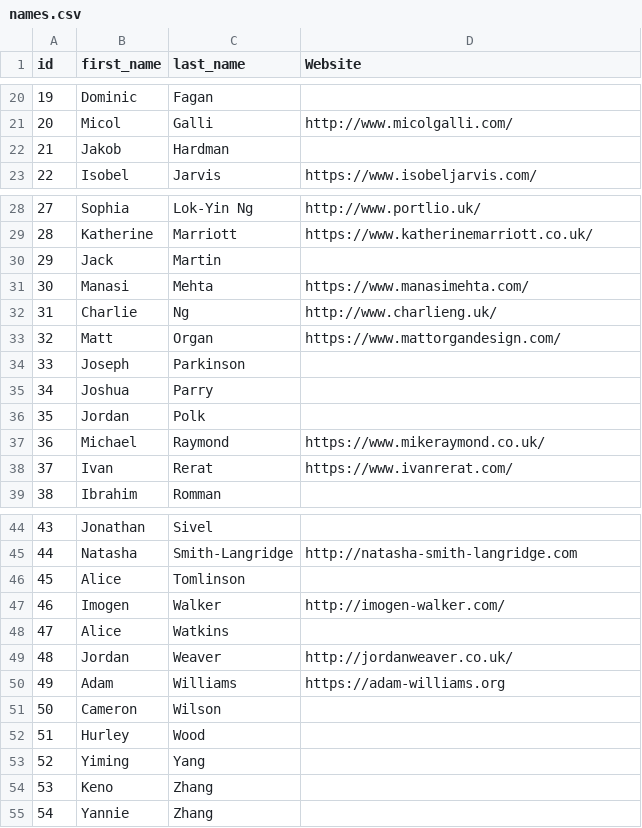
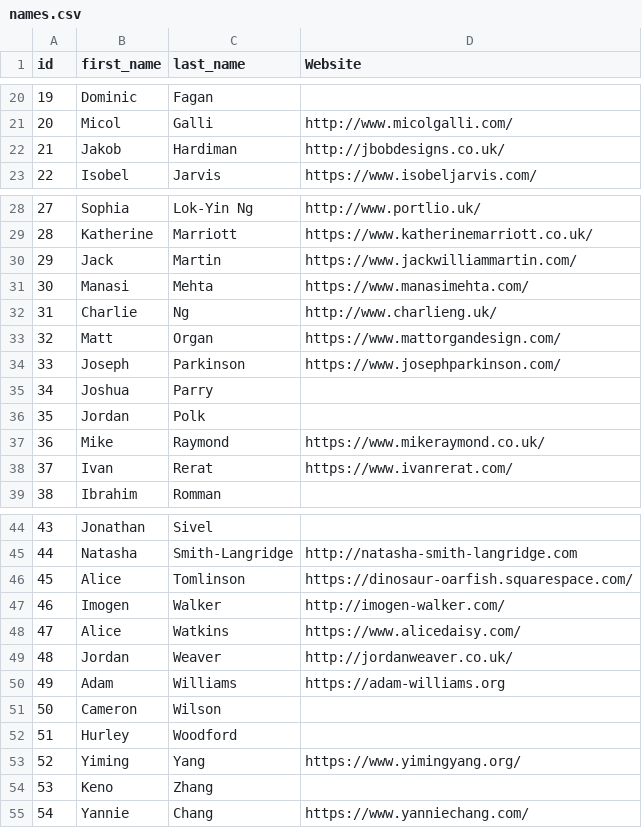
Before and after one commit to awesomephant/gdc2018-website, a CSV file: _data/names.csv, drawn as a sheet; only a part is shown, gaps mark what is left out; the diff covers the shown part only.

```diff
--- a/_data/names.csv
+++ b/_data/names.csv
@@ -21,3 +21,3 @@ id,first_name,last_name,Website
 20,Micol,Galli,http://www.micolgalli.com/
-21,Jakob,Hardman,
+21,Jakob,Hardiman,http://jbobdesigns.co.uk/
 22,Isobel,Jarvis,https://www.isobeljarvis.com/
@@ -29,3 +29,3 @@ id,first_name,last_name,Website
 28,Katherine,Marriott,https://www.katherinemarriott.co.uk/
-29,Jack,Martin,
+29,Jack,Martin,https://www.jackwilliammartin.com/
 30,Manasi,Mehta,https://www.manasimehta.com/
@@ -33,6 +33,6 @@ id,first_name,last_name,Website
 32,Matt,Organ,https://www.mattorgandesign.com/
-33,Joseph,Parkinson,
+33,Joseph,Parkinson,https://www.josephparkinson.com/
 34,Joshua,Parry,
 35,Jordan,Polk,
-36,Michael,Raymond,https://www.mikeraymond.co.uk/
+36,Mike,Raymond,https://www.mikeraymond.co.uk/
 37,Ivan,Rerat,https://www.ivanrerat.com/
@@ -45,5 +45,5 @@ id,first_name,last_name,Website
 44,Natasha,Smith-Langridge,http://natasha-smith-langridge.com
-45,Alice,Tomlinson,
+45,Alice,Tomlinson,https://dinosaur-oarfish.squarespace.com/
 46,Imogen,Walker,http://imogen-walker.com/
-47,Alice,Watkins,
+47,Alice,Watkins,https://www.alicedaisy.com/
 48,Jordan,Weaver,http://jordanweaver.co.uk/
@@ -51,5 +51,5 @@ id,first_name,last_name,Website
 50,Cameron,Wilson,
-51,Hurley,Wood,
-52,Yiming,Yang,
+51,Hurley,Woodford,
+52,Yiming,Yang,https://www.yimingyang.org/
 53,Keno,Zhang,
-54,Yannie,Zhang,
+54,Yannie,Chang,https://www.yanniechang.com/
```
Also changed, not shown: 1 edited cell elsewhere in this file, 4 other files.
